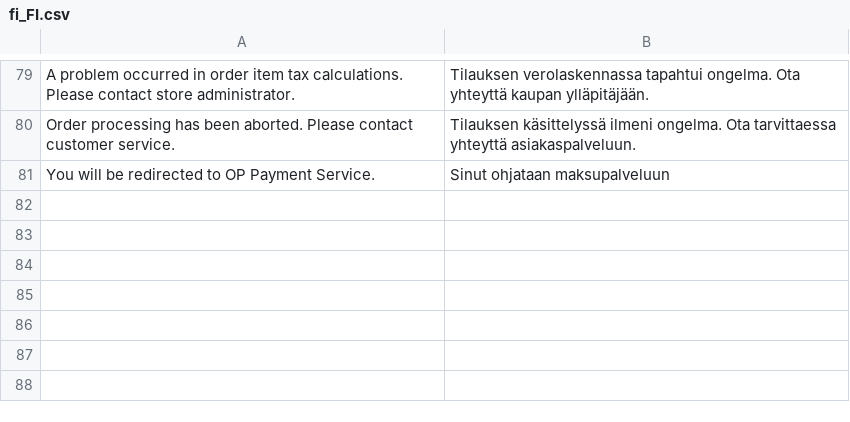
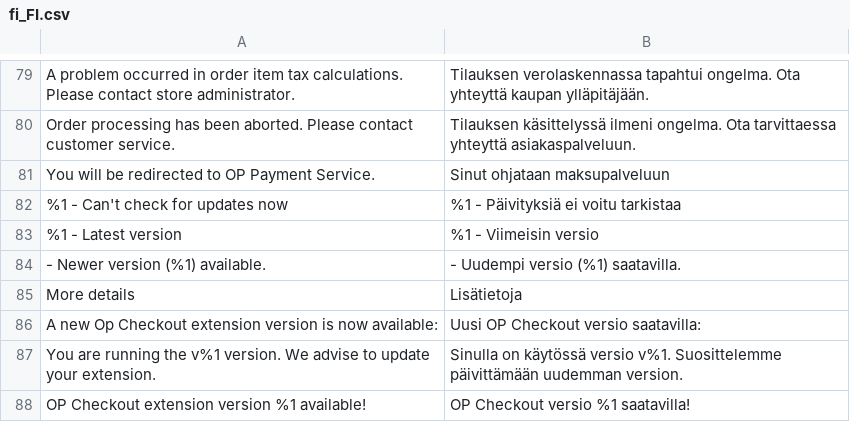
Before and after one commit to CheckoutFinland/checkout-finland-for-magento-2, a CSV file: i18n/fi_FI.csv, drawn as a sheet; only a part is shown, gaps mark what is left out; the diff names each change by its address in the sheet, - before the commit and + after, or states it on an @@ line.

Commit message:
SQMAGOPC-230 Added translations

```diff
--- a/i18n/fi_FI.csv
+++ b/i18n/fi_FI.csv
+row 82: %1 - Can't check for updates now | %1 - Päivityksiä ei voitu tarkistaa
+row 83: %1 - Latest version | %1 - Viimeisin versio
+row 84: - Newer version (%1) available. | - Uudempi versio (%1) saatavilla.
+row 85: More details | Lisätietoja
+row 86: A new Op Checkout extension version is now available: | Uusi OP Checkout versio saatavilla:
+row 87: You are running the v%1 version. We advise to update your extension. | Sinulla on käytössä versio v%1. Suosittelemme päivittämään uudemman version.
+row 88: OP Checkout extension version %1 available! | OP Checkout versio %1 saatavilla!
```
Also changed, not shown: 2 other files.
